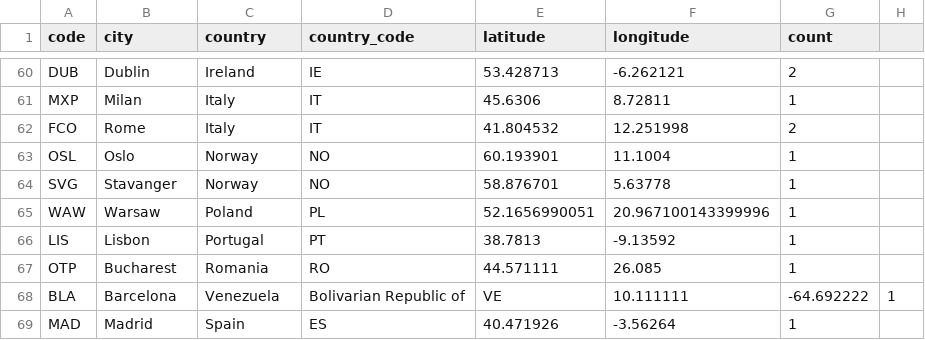
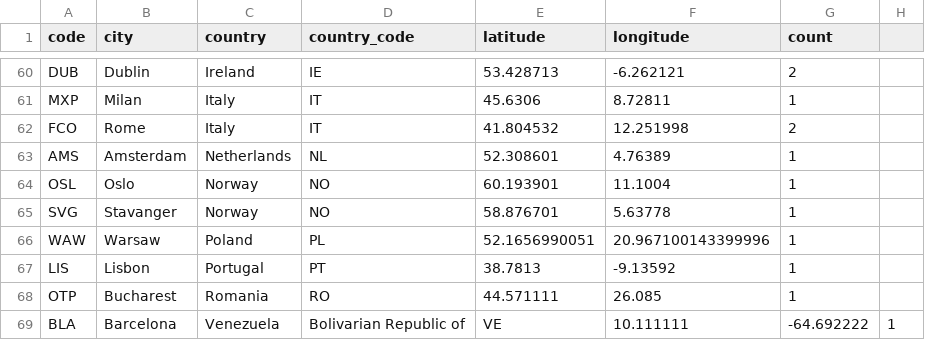
Before and after one commit to tobilg/azure-edge-locations, a CSV file: dist/azure-edge-locations.csv, drawn as a sheet; only a part is shown, gaps mark what is left out; the shorter side is filled out with more unchanged rows.

```diff
--- a/dist/azure-edge-locations.csv
+++ b/dist/azure-edge-locations.csv
@@ -62,2 +62,3 @@ MXP,Milan,Italy,IT,45.6306,8.72811,1
 FCO,Rome,Italy,IT,41.804532,12.251998,2
+AMS,Amsterdam,Netherlands,NL,52.308601,4.76389,1
 OSL,Oslo,Norway,NO,60.193901,11.1004,1
```
Also changed, not shown: 3 other files.
